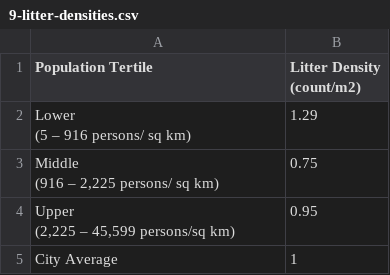
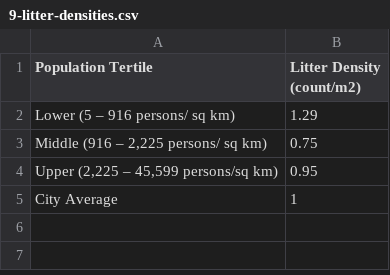
Before and after one commit to imattking/csv-host-test, a CSV file: CAP-csv-files/can-tho/9-litter-densities.csv, drawn as a sheet.

Commit message:
bug fixes in csv data formatting

```diff
--- a/CAP-csv-files/can-tho/9-litter-densities.csv
+++ b/CAP-csv-files/can-tho/9-litter-densities.csv
@@ -1,10 +1,5 @@
-Population Tertile,"Litter Density
- (count/m2)"
-"Lower
-(5 – 916 persons/ sq km)",1.29
-"Middle
-(916 – 2,225 persons/ sq km)",0.75
-"Upper
-(2,225 – 45,599 persons/sq km)
-",0.95
+Population Tertile,Litter Density (count/m2)
+Lower (5 – 916 persons/ sq km),1.29
+"Middle (916 – 2,225 persons/ sq km)",0.75
+"Upper (2,225 – 45,599 persons/sq km)",0.95
 City Average,1
```
